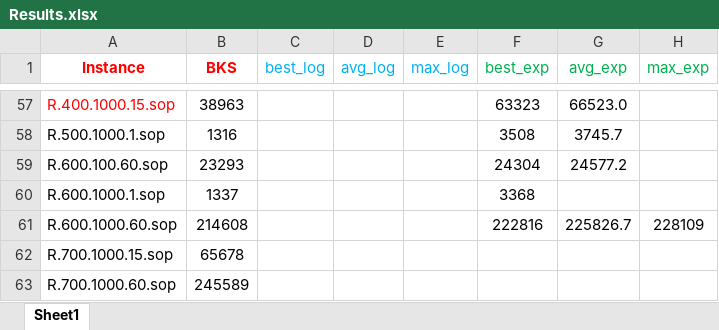
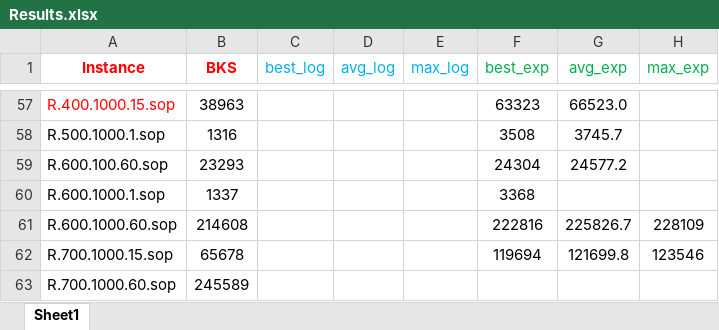
Before and after one commit to salehafzoon/Advanced_Algorithms, an Excel workbook: hw1/Instances/Results.xlsx, sheet Sheet1, drawn as a sheet; only a part is shown, gaps mark what is left out; values as stored, in another font and other column widths than the file's, no borders; the diff names each change by its address in the sheet, - before the commit and + after, or states it on an @@ line.

Commit message:
ploting the result

```diff
--- a/hw1/Instances/Results.xlsx (sheet Sheet1)
+++ b/hw1/Instances/Results.xlsx (sheet Sheet1)
-F62 (best_exp): (empty)
+F62 (best_exp): 119694
-G62 (avg_exp): (empty)
+G62 (avg_exp): 121699.8
-H62 (max_exp): (empty)
+H62 (max_exp): 123546
```
Also changed, not shown: 10 other files.
